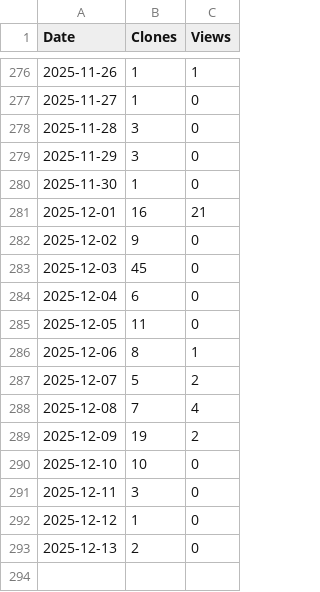
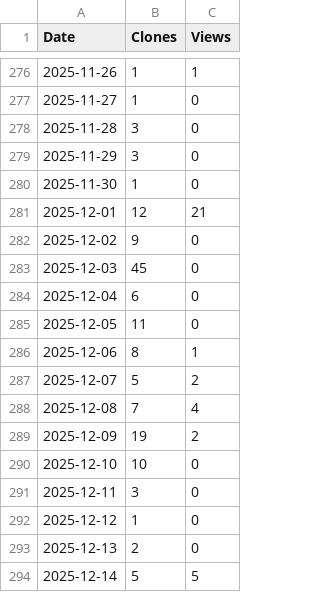
Before and after one commit to arc-research-lab/SCARIF, a CSV file: assets/SCARIF.csv, drawn as a sheet; only a part is shown, gaps mark what is left out.

```diff
--- a/assets/SCARIF.csv
+++ b/assets/SCARIF.csv
@@ -280,3 +280,3 @@ Date,Clones,Views
 2025-11-30,1,0
-2025-12-01,16,21
+2025-12-01,12,21
 2025-12-02,9,0
@@ -293 +293,2 @@ Date,Clones,Views
 2025-12-13,2,0
+2025-12-14,5,5
```
Also changed, not shown: 3 other files.
